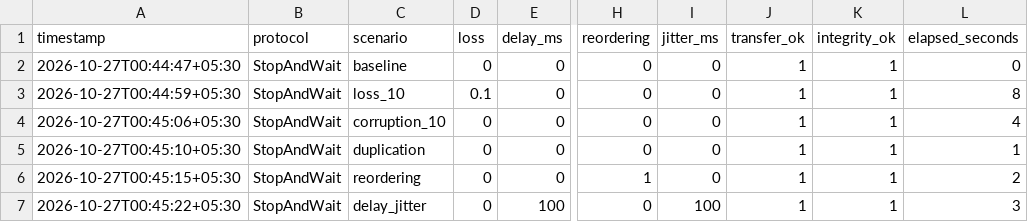
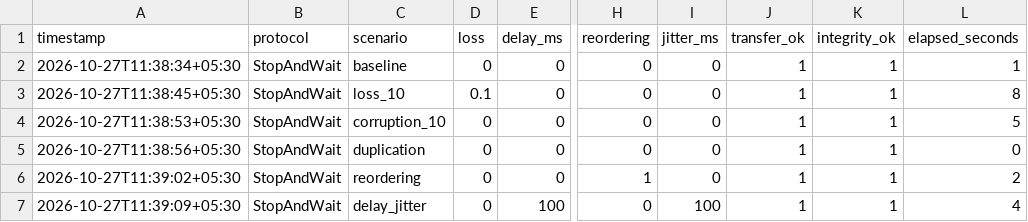
Before and after one commit to SibasisMohanty-07/reliable-data-transfer-udp, a CSV file: experiments/stop_wait_results.csv, drawn as a sheet; only a part is shown, gaps mark what is left out; the diff names each change by its address in the sheet, - before the commit and + after, or states it on an @@ line.

```diff
--- a/experiments/stop_wait_results.csv
+++ b/experiments/stop_wait_results.csv
-A2 (timestamp): 2026-10-27T00:44:47+05:30
+A2 (timestamp): 2026-10-27T11:38:34+05:30
-L2 (elapsed_seconds): 0
+L2 (elapsed_seconds): 1
-A3 (timestamp): 2026-10-27T00:44:59+05:30
+A3 (timestamp): 2026-10-27T11:38:45+05:30
-A4 (timestamp): 2026-10-27T00:45:06+05:30
+A4 (timestamp): 2026-10-27T11:38:53+05:30
-L4 (elapsed_seconds): 4
+L4 (elapsed_seconds): 5
-A5 (timestamp): 2026-10-27T00:45:10+05:30
+A5 (timestamp): 2026-10-27T11:38:56+05:30
-L5 (elapsed_seconds): 1
+L5 (elapsed_seconds): 0
-A6 (timestamp): 2026-10-27T00:45:15+05:30
+A6 (timestamp): 2026-10-27T11:39:02+05:30
-A7 (timestamp): 2026-10-27T00:45:22+05:30
+A7 (timestamp): 2026-10-27T11:39:09+05:30
-L7 (elapsed_seconds): 3
+L7 (elapsed_seconds): 4
```
Also changed, not shown: experiments/gbn_results.csv, experiments/results.csv, 2 other files.
